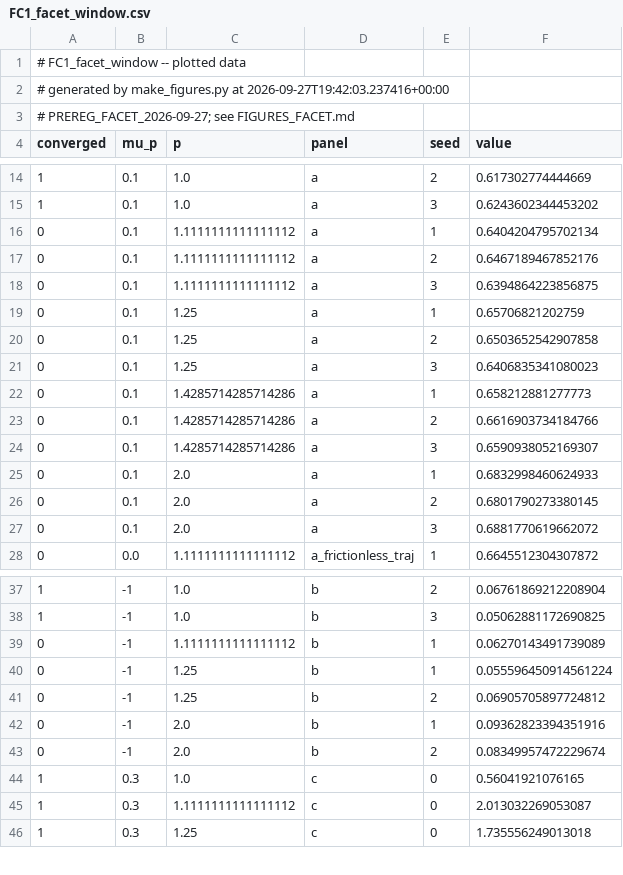
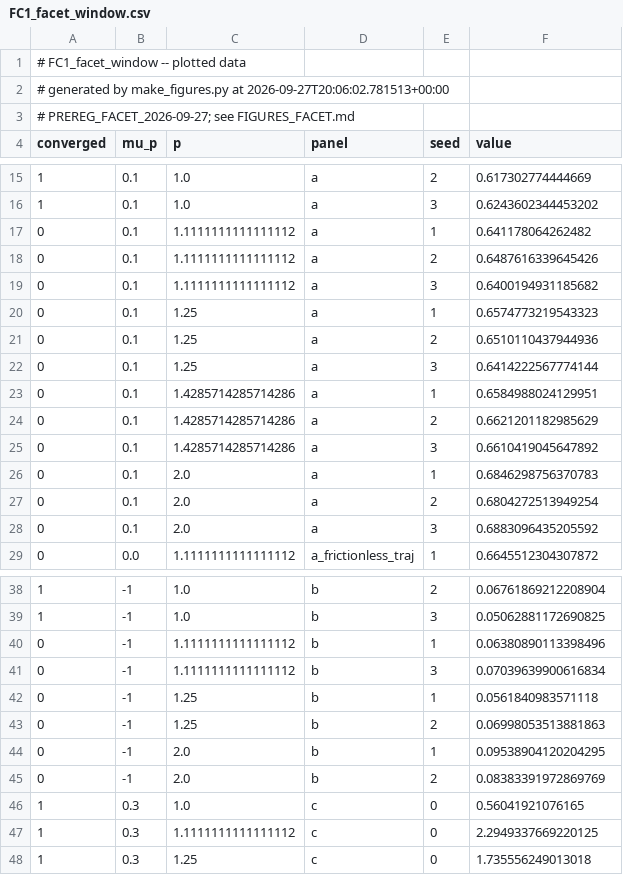
Before and after one commit to cpatb/arxiv-soft-matter-summary, a CSV file: Desktop/Projects/polydisperse_jamming/figures/FC1_facet_window.csv, drawn as a sheet; only a part is shown, gaps mark what is left out; the diff covers the shown part only.

```diff
--- a/Desktop/Projects/polydisperse_jamming/figures/FC1_facet_window.csv
+++ b/Desktop/Projects/polydisperse_jamming/figures/FC1_facet_window.csv
@@ -1,3 +1,3 @@
 # FC1_facet_window -- plotted data
-# generated by make_figures.py at 2026-09-27T19:42:03.237416+00:00
+# generated by make_figures.py at 2026-09-27T20:06:02.781513+00:00
 # PREREG_FACET_2026-09-27; see FIGURES_FACET.md
@@ -15,14 +16,14 @@ converged,mu_p,p,panel,seed,value
 1,0.1,1.0,a,3,0.6243602344453202
-0,0.1,1.1111111111111112,a,1,0.6404204795702134
-0,0.1,1.1111111111111112,a,2,0.6467189467852176
-0,0.1,1.1111111111111112,a,3,0.6394864223856875
-0,0.1,1.25,a,1,0.65706821202759
-0,0.1,1.25,a,2,0.6503652542907858
-0,0.1,1.25,a,3,0.6406835341080023
-0,0.1,1.4285714285714286,a,1,0.658212881277773
-0,0.1,1.4285714285714286,a,2,0.6616903734184766
-0,0.1,1.4285714285714286,a,3,0.6590938052169307
-0,0.1,2.0,a,1,0.6832998460624933
-0,0.1,2.0,a,2,0.6801790273380145
-0,0.1,2.0,a,3,0.6881770619662072
+0,0.1,1.1111111111111112,a,1,0.641178064262482
+0,0.1,1.1111111111111112,a,2,0.6487616339645426
+0,0.1,1.1111111111111112,a,3,0.6400194931185682
+0,0.1,1.25,a,1,0.6574773219543323
+0,0.1,1.25,a,2,0.6510110437944936
+0,0.1,1.25,a,3,0.6414222567774144
+0,0.1,1.4285714285714286,a,1,0.6584988024129951
+0,0.1,1.4285714285714286,a,2,0.6621201182985629
+0,0.1,1.4285714285714286,a,3,0.6610419045647892
+0,0.1,2.0,a,1,0.6846298756370783
+0,0.1,2.0,a,2,0.6804272513949254
+0,0.1,2.0,a,3,0.6883096435205592
 0,0.0,1.1111111111111112,a_frictionless_traj,1,0.6645512304307872
@@ -38,9 +39,10 @@ converged,mu_p,p,panel,seed,value
 1,-1,1.0,b,3,0.05062881172690825
-0,-1,1.1111111111111112,b,1,0.06270143491739089
-0,-1,1.25,b,1,0.055596450914561224
-0,-1,1.25,b,2,0.06905705897724812
-0,-1,2.0,b,1,0.09362823394351916
-0,-1,2.0,b,2,0.08349957472229674
+0,-1,1.1111111111111112,b,1,0.06380890113398496
+0,-1,1.1111111111111112,b,3,0.07039639900616834
+0,-1,1.25,b,1,0.0561840983571118
+0,-1,1.25,b,2,0.06998053513881863
+0,-1,2.0,b,1,0.09538904120204295
+0,-1,2.0,b,2,0.08383391972869769
 1,0.3,1.0,c,0,0.56041921076165
-1,0.3,1.1111111111111112,c,0,2.013032269053087
+1,0.3,1.1111111111111112,c,0,2.2949337669220125
 1,0.3,1.25,c,0,1.735556249013018
```
Also changed, not shown: 1 added row elsewhere in this file, 27 other files.
